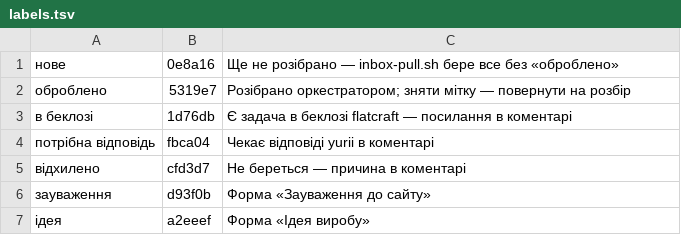
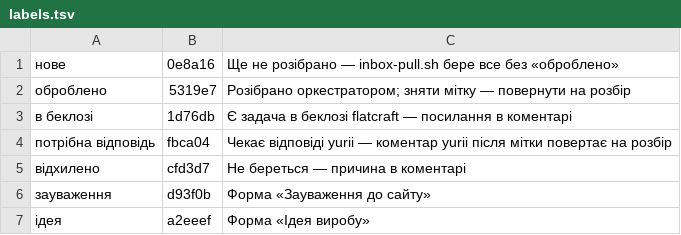
Before and after one commit to stjurik/flatcraft, a TSV file: tools/inbox/labels.tsv, drawn as a sheet.

```diff
--- a/tools/inbox/labels.tsv
+++ b/tools/inbox/labels.tsv
@@ -3,3 +3,3 @@
 в беклозі	1d76db	Є задача в беклозі flatcraft — посилання в коментарі
-потрібна відповідь	fbca04	Чекає відповіді yurii в коментарі
+потрібна відповідь	fbca04	Чекає відповіді yurii — коментар yurii після мітки повертає на розбір
 відхилено	cfd3d7	Не береться — причина в коментарі
```
Also changed, not shown: 3 other files.
